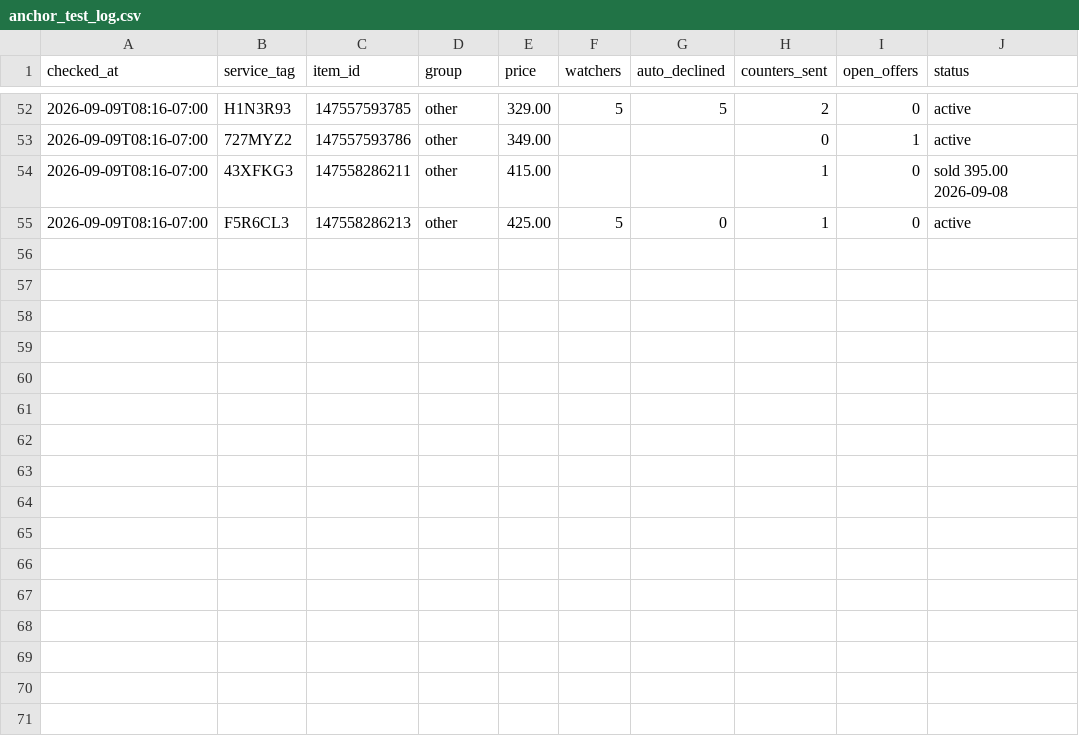
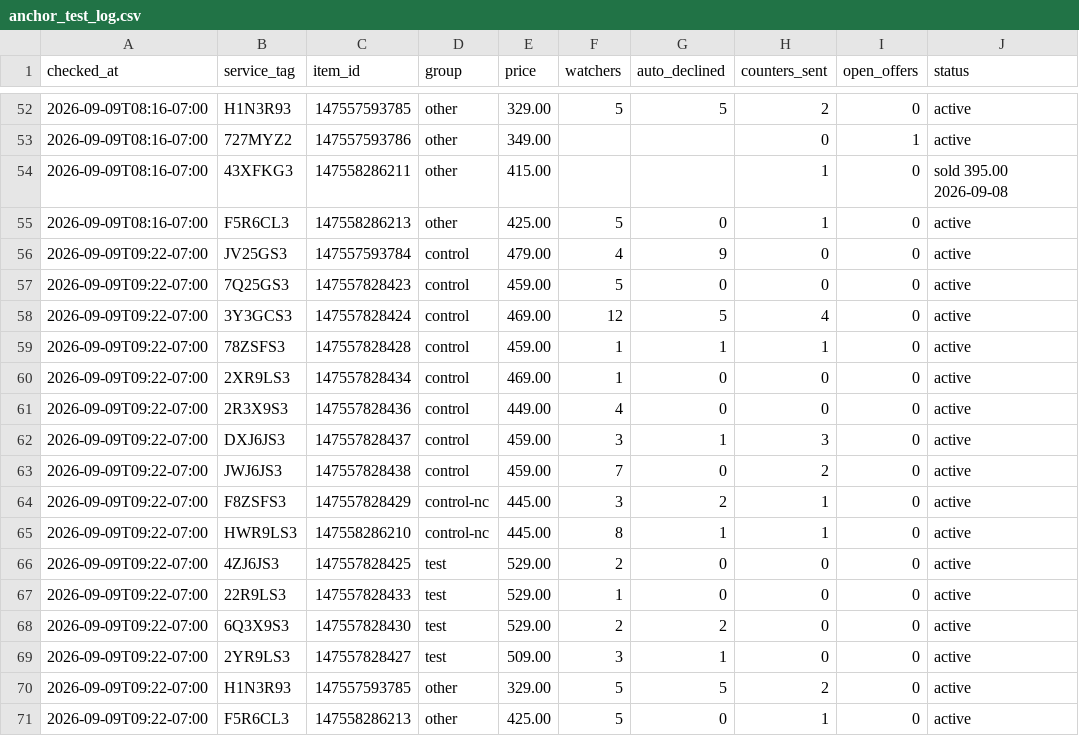
Before and after one commit to fsoriano-sauce/laptop-diagnostic-n-reset, a CSV file: auditor/anchor_test_log.csv, drawn as a sheet; only a part is shown, gaps mark what is left out.

Commit message:
Anchor-test log: 9:22 AM PDT sweep, no new sales or offers No orders awaiting shipment and every listing's Received queue was empty this pass; controls keep drawing far more watchers/counters than test units.

```diff
--- a/auditor/anchor_test_log.csv
+++ b/auditor/anchor_test_log.csv
@@ -55 +55,17 @@ checked_at,service_tag,item_id,group,price,watchers,auto_declined,counters_sent,
 2026-09-09T08:16-07:00,F5R6CL3,147558286213,other,425.00,5,0,1,0,active
+2026-09-09T09:22-07:00,JV25GS3,147557593784,control,479.00,4,9,0,0,active
+2026-09-09T09:22-07:00,7Q25GS3,147557828423,control,459.00,5,0,0,0,active
+2026-09-09T09:22-07:00,3Y3GCS3,147557828424,control,469.00,12,5,4,0,active
+2026-09-09T09:22-07:00,78ZSFS3,147557828428,control,459.00,1,1,1,0,active
+2026-09-09T09:22-07:00,2XR9LS3,147557828434,control,469.00,1,0,0,0,active
+2026-09-09T09:22-07:00,2R3X9S3,147557828436,control,449.00,4,0,0,0,active
+2026-09-09T09:22-07:00,DXJ6JS3,147557828437,control,459.00,3,1,3,0,active
+2026-09-09T09:22-07:00,JWJ6JS3,147557828438,control,459.00,7,0,2,0,active
+2026-09-09T09:22-07:00,F8ZSFS3,147557828429,control-nc,445.00,3,2,1,0,active
+2026-09-09T09:22-07:00,HWR9LS3,147558286210,control-nc,445.00,8,1,1,0,active
+2026-09-09T09:22-07:00,4ZJ6JS3,147557828425,test,529.00,2,0,0,0,active
+2026-09-09T09:22-07:00,22R9LS3,147557828433,test,529.00,1,0,0,0,active
+2026-09-09T09:22-07:00,6Q3X9S3,147557828430,test,529.00,2,2,0,0,active
+2026-09-09T09:22-07:00,2YR9LS3,147557828427,test,509.00,3,1,0,0,active
+2026-09-09T09:22-07:00,H1N3R93,147557593785,other,329.00,5,5,2,0,active
+2026-09-09T09:22-07:00,F5R6CL3,147558286213,other,425.00,5,0,1,0,active
```
